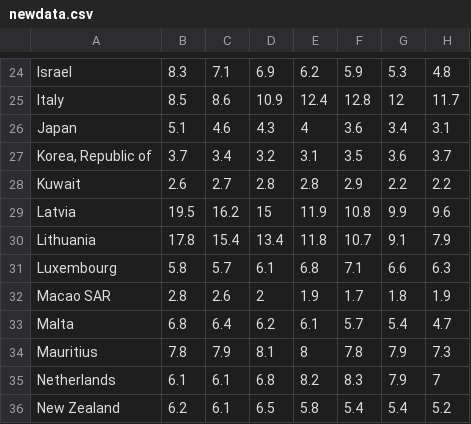
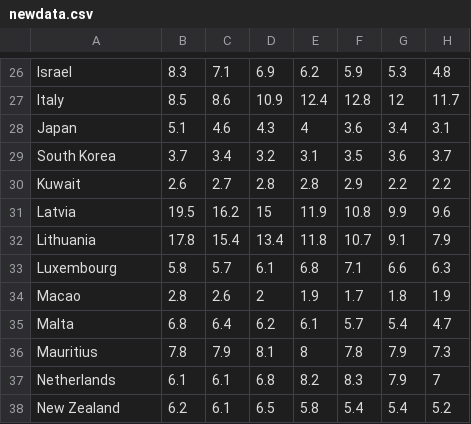
Before and after one commit to VNMH146/Data-visualization-project, a CSV file: newdata.csv, drawn as a sheet; only a part is shown, gaps mark what is left out; addresses are those after the commit; the diff covers the shown part only; the diff names each change by its address in the sheet, - before the commit and + after, or states it on an @@ line.

```diff
--- a/newdata.csv
+++ b/newdata.csv
-A29: Korea, Republic of
+A29: South Korea
-A34: Macao SAR
+A34: Macao
```
Also changed, not shown: 2 added rows, 1 removed row and 6 edited cells elsewhere in this file, 3 other files.
